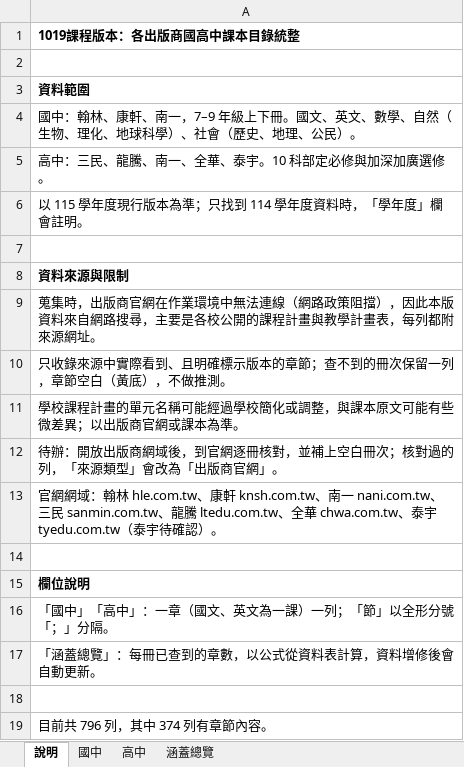
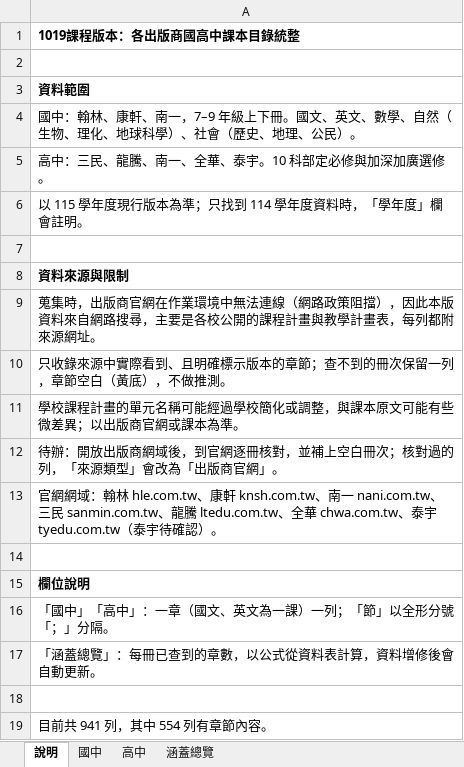
Before and after one commit to xichengyu810067-lab/chengyu, an Excel workbook: data/1019課程版本.xlsx, sheet 說明, drawn as a sheet; values as stored, in another font and other column widths than the file's, no borders; the diff names each change by its address in the sheet, - before the commit and + after, or states it on an @@ line.

```diff
--- a/data/1019課程版本.xlsx (sheet 說明)
+++ b/data/1019課程版本.xlsx (sheet 說明)
-A19: 目前共 796 列，其中 374 列有章節內容。
+A19: 目前共 941 列，其中 554 列有章節內容。
```
Also changed, not shown: sheet 國中, 1 other file.
